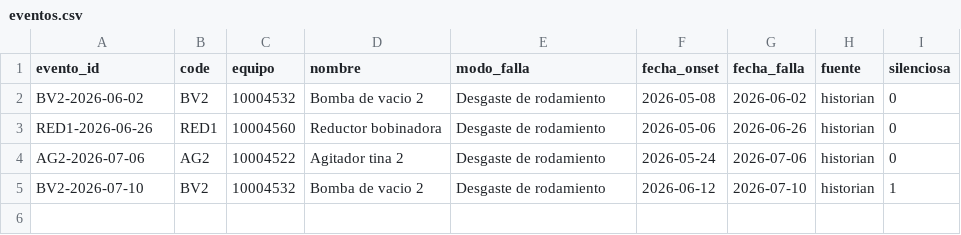
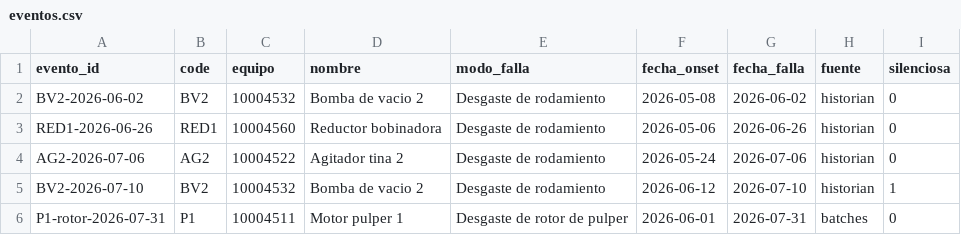
Before and after one commit to XxHurtadoxX/tissue-mill-mlops, a CSV file: data/ground_truth/eventos.csv, drawn as a sheet.

```diff
--- a/data/ground_truth/eventos.csv
+++ b/data/ground_truth/eventos.csv
@@ -5 +5,2 @@ AG2-2026-07-06,AG2,10004522,Agitador tina 2,Desgaste de rodamiento,2026-05-24,20
 BV2-2026-07-10,BV2,10004532,Bomba de vacio 2,Desgaste de rodamiento,2026-06-12,2026-07-10,historian,1
+P1-rotor-2026-07-31,P1,10004511,Motor pulper 1,Desgaste de rotor de pulper,2026-06-01,2026-07-31,batches,0
```
Also changed, not shown: data/bronze/sap/ordenes.csv, 2 other files.
